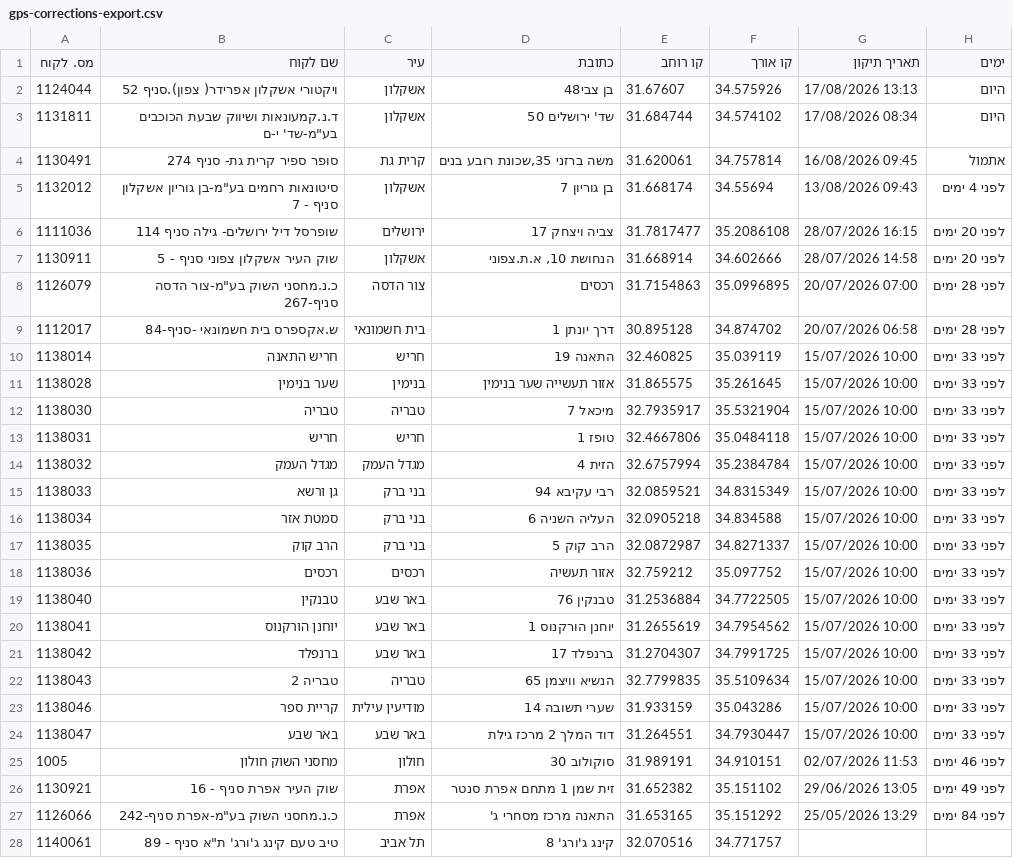
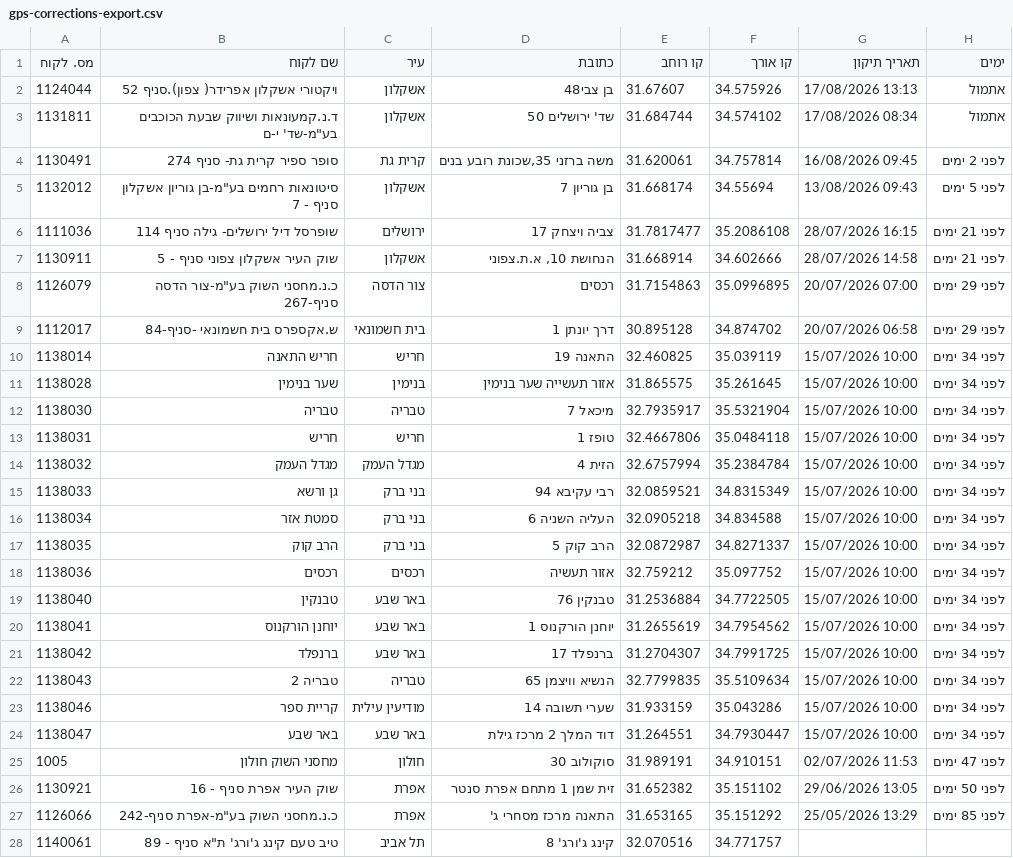
Before and after one commit to sverdlikdan-code/COLUMBUS, a CSV file: docs/gps-corrections-export.csv, drawn as a sheet.

```diff
--- a/docs/gps-corrections-export.csv
+++ b/docs/gps-corrections-export.csv
@@ -1,28 +1,28 @@
 מס. לקוח,שם לקוח,עיר,כתובת,קו רוחב,קו אורך,תאריך תיקון,ימים
-1124044,"ויקטורי אשקלון אפרידר( צפון).סניף 52","אשקלון","בן צבי48",31.67607,34.575926,"17/08/2026 13:13","היום"
-1131811,"ד.נ.קמעונאות ושיווק שבעת הכוכבים בע""מ-שד' י-ם","אשקלון","שד' ירושלים 50",31.684744,34.574102,"17/08/2026 08:34","היום"
-1130491,"סופר ספיר קרית גת- סניף 274","קרית גת","משה ברזני 35,שכונת רובע בנים",31.620061,34.757814,"16/08/2026 09:45","אתמול"
-1132012,"סיטונאות רחמים בע""מ-בן גוריון אשקלון סניף - 7","אשקלון","בן גוריון 7",31.668174,34.55694,"13/08/2026 09:43","לפני 4 ימים"
-1111036,"שופרסל דיל ירושלים- גילה סניף  114","ירושלים","צביה ויצחק 17",31.7817477,35.2086108,"28/07/2026 16:15","לפני 20 ימים"
-1130911,"שוק העיר אשקלון צפוני סניף - 5","אשקלון","הנחושת 10, א.ת.צפוני",31.668914,34.602666,"28/07/2026 14:58","לפני 20 ימים"
-1126079,"כ.נ.מחסני השוק בע""מ-צור הדסה סניף-267","צור הדסה","רכסים",31.7154863,35.0996895,"20/07/2026 07:00","לפני 28 ימים"
-1112017,"ש.אקספרס בית חשמונאי -סניף-84","בית חשמונאי","דרך יונתן 1",30.895128,34.874702,"20/07/2026 06:58","לפני 28 ימים"
-1138014,"חריש התאנה","חריש","התאנה 19",32.460825,35.039119,"15/07/2026 10:00","לפני 33 ימים"
-1138028,"שער בנימין","בנימין","אזור תעשייה שער בנימין",31.865575,35.261645,"15/07/2026 10:00","לפני 33 ימים"
-1138030,"טבריה","טבריה","מיכאל 7",32.7935917,35.5321904,"15/07/2026 10:00","לפני 33 ימים"
-1138031,"חריש","חריש","טופז 1",32.4667806,35.0484118,"15/07/2026 10:00","לפני 33 ימים"
-1138032,"מגדל העמק","מגדל העמק","הזית 4",32.6757994,35.2384784,"15/07/2026 10:00","לפני 33 ימים"
-1138033,"גן ורשא","בני ברק","רבי עקיבא 94",32.0859521,34.8315349,"15/07/2026 10:00","לפני 33 ימים"
-1138034,"סמטת אזר","בני ברק","העליה השניה 6",32.0905218,34.834588,"15/07/2026 10:00","לפני 33 ימים"
-1138035,"הרב קוק","בני ברק","הרב קוק 5",32.0872987,34.8271337,"15/07/2026 10:00","לפני 33 ימים"
-1138036,"רכסים","רכסים","אזור תעשיה",32.759212,35.097752,"15/07/2026 10:00","לפני 33 ימים"
-1138040,"טבנקין","באר שבע","טבנקין 76",31.2536884,34.7722505,"15/07/2026 10:00","לפני 33 ימים"
-1138041,"יוחנן הורקנוס","באר שבע","יוחנן הורקנוס 1",31.2655619,34.7954562,"15/07/2026 10:00","לפני 33 ימים"
-1138042,"ברנפלד","באר שבע","ברנפלד 17",31.2704307,34.7991725,"15/07/2026 10:00","לפני 33 ימים"
-1138043,"טבריה 2","טבריה","הנשיא וויצמן 65",32.7799835,35.5109634,"15/07/2026 10:00","לפני 33 ימים"
-1138046,"קריית ספר","מודיעין עילית","שערי תשובה 14",31.933159,35.043286,"15/07/2026 10:00","לפני 33 ימים"
-1138047,"באר שבע","באר שבע","דוד המלך 2 מרכז גילת",31.264551,34.7930447,"15/07/2026 10:00","לפני 33 ימים"
-1005,"מחסני השוק חולון","חולון","סוקולוב 30",31.989191,34.910151,"02/07/2026 11:53","לפני 46 ימים"
-1130921,"שוק העיר אפרת סניף - 16","אפרת","זית שמן 1 מתחם אפרת סנטר",31.652382,35.151102,"29/06/2026 13:05","לפני 49 ימים"
-1126066,"כ.נ.מחסני השוק בע""מ-אפרת סניף-242","אפרת","התאנה מרכז מסחרי ג'",31.653165,35.151292,"25/05/2026 13:29","לפני 84 ימים"
+1124044,"ויקטורי אשקלון אפרידר( צפון).סניף 52","אשקלון","בן צבי48",31.67607,34.575926,"17/08/2026 13:13","אתמול"
+1131811,"ד.נ.קמעונאות ושיווק שבעת הכוכבים בע""מ-שד' י-ם","אשקלון","שד' ירושלים 50",31.684744,34.574102,"17/08/2026 08:34","אתמול"
+1130491,"סופר ספיר קרית גת- סניף 274","קרית גת","משה ברזני 35,שכונת רובע בנים",31.620061,34.757814,"16/08/2026 09:45","לפני 2 ימים"
+1132012,"סיטונאות רחמים בע""מ-בן גוריון אשקלון סניף - 7","אשקלון","בן גוריון 7",31.668174,34.55694,"13/08/2026 09:43","לפני 5 ימים"
+1111036,"שופרסל דיל ירושלים- גילה סניף  114","ירושלים","צביה ויצחק 17",31.7817477,35.2086108,"28/07/2026 16:15","לפני 21 ימים"
+1130911,"שוק העיר אשקלון צפוני סניף - 5","אשקלון","הנחושת 10, א.ת.צפוני",31.668914,34.602666,"28/07/2026 14:58","לפני 21 ימים"
+1126079,"כ.נ.מחסני השוק בע""מ-צור הדסה סניף-267","צור הדסה","רכסים",31.7154863,35.0996895,"20/07/2026 07:00","לפני 29 ימים"
+1112017,"ש.אקספרס בית חשמונאי -סניף-84","בית חשמונאי","דרך יונתן 1",30.895128,34.874702,"20/07/2026 06:58","לפני 29 ימים"
+1138014,"חריש התאנה","חריש","התאנה 19",32.460825,35.039119,"15/07/2026 10:00","לפני 34 ימים"
+1138028,"שער בנימין","בנימין","אזור תעשייה שער בנימין",31.865575,35.261645,"15/07/2026 10:00","לפני 34 ימים"
+1138030,"טבריה","טבריה","מיכאל 7",32.7935917,35.5321904,"15/07/2026 10:00","לפני 34 ימים"
+1138031,"חריש","חריש","טופז 1",32.4667806,35.0484118,"15/07/2026 10:00","לפני 34 ימים"
+1138032,"מגדל העמק","מגדל העמק","הזית 4",32.6757994,35.2384784,"15/07/2026 10:00","לפני 34 ימים"
+1138033,"גן ורשא","בני ברק","רבי עקיבא 94",32.0859521,34.8315349,"15/07/2026 10:00","לפני 34 ימים"
+1138034,"סמטת אזר","בני ברק","העליה השניה 6",32.0905218,34.834588,"15/07/2026 10:00","לפני 34 ימים"
+1138035,"הרב קוק","בני ברק","הרב קוק 5",32.0872987,34.8271337,"15/07/2026 10:00","לפני 34 ימים"
+1138036,"רכסים","רכסים","אזור תעשיה",32.759212,35.097752,"15/07/2026 10:00","לפני 34 ימים"
+1138040,"טבנקין","באר שבע","טבנקין 76",31.2536884,34.7722505,"15/07/2026 10:00","לפני 34 ימים"
+1138041,"יוחנן הורקנוס","באר שבע","יוחנן הורקנוס 1",31.2655619,34.7954562,"15/07/2026 10:00","לפני 34 ימים"
+1138042,"ברנפלד","באר שבע","ברנפלד 17",31.2704307,34.7991725,"15/07/2026 10:00","לפני 34 ימים"
+1138043,"טבריה 2","טבריה","הנשיא וויצמן 65",32.7799835,35.5109634,"15/07/2026 10:00","לפני 34 ימים"
+1138046,"קריית ספר","מודיעין עילית","שערי תשובה 14",31.933159,35.043286,"15/07/2026 10:00","לפני 34 ימים"
+1138047,"באר שבע","באר שבע","דוד המלך 2 מרכז גילת",31.264551,34.7930447,"15/07/2026 10:00","לפני 34 ימים"
+1005,"מחסני השוק חולון","חולון","סוקולוב 30",31.989191,34.910151,"02/07/2026 11:53","לפני 47 ימים"
+1130921,"שוק העיר אפרת סניף - 16","אפרת","זית שמן 1 מתחם אפרת סנטר",31.652382,35.151102,"29/06/2026 13:05","לפני 50 ימים"
+1126066,"כ.נ.מחסני השוק בע""מ-אפרת סניף-242","אפרת","התאנה מרכז מסחרי ג'",31.653165,35.151292,"25/05/2026 13:29","לפני 85 ימים"
 1140061,"טיב טעם קינג ג'ורג' ת""א סניף - 89","תל אביב","קינג ג'ורג' 8",32.070516,34.771757,"",""
```
Also changed, not shown: 1 other file.
